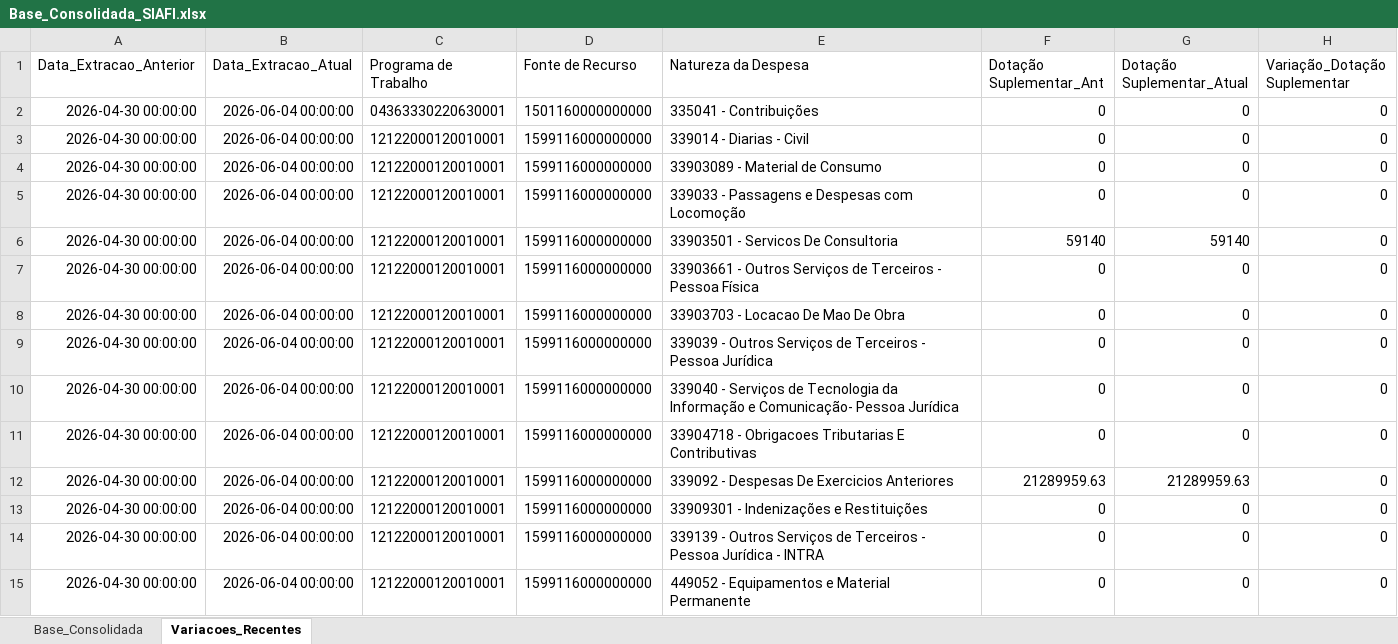
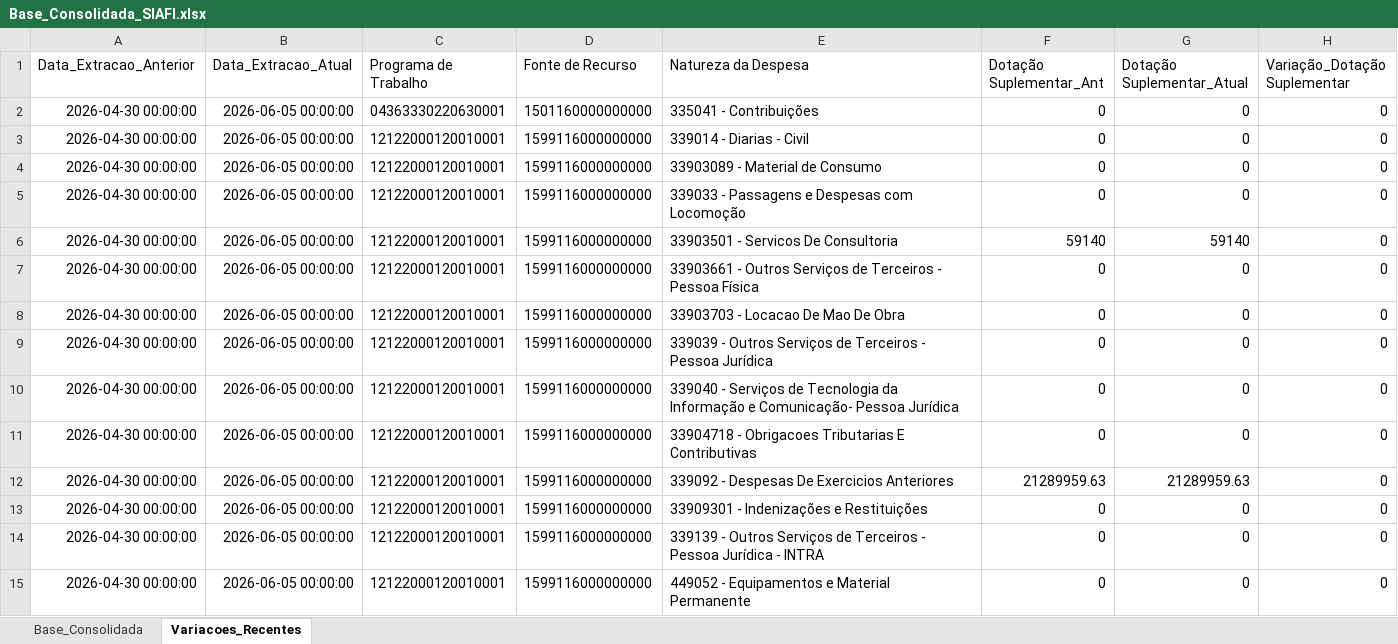
Before and after one commit to leuler-web/painel-execucao-uea, an Excel workbook: Base_Consolidada_SIAFI.xlsx, sheet Variacoes_Recentes, drawn as a sheet; only a part is shown; values as stored, in another font and other column widths than the file's, no borders; the diff covers the shown part only; the diff names each change by its address in the sheet, - before the commit and + after, or states it on an @@ line.

Commit message:
Atualização automática - Base Consolidada

```diff
--- a/Base_Consolidada_SIAFI.xlsx (sheet Variacoes_Recentes)
+++ b/Base_Consolidada_SIAFI.xlsx (sheet Variacoes_Recentes)
-B2:B15 (Data_Extracao_Atual): 2026-06-04 00:00:00
+B2:B15 (Data_Extracao_Atual): 2026-06-05 00:00:00
```
Also changed, not shown: 93 edited cells elsewhere in this sheet, sheet Base_Consolidada.
